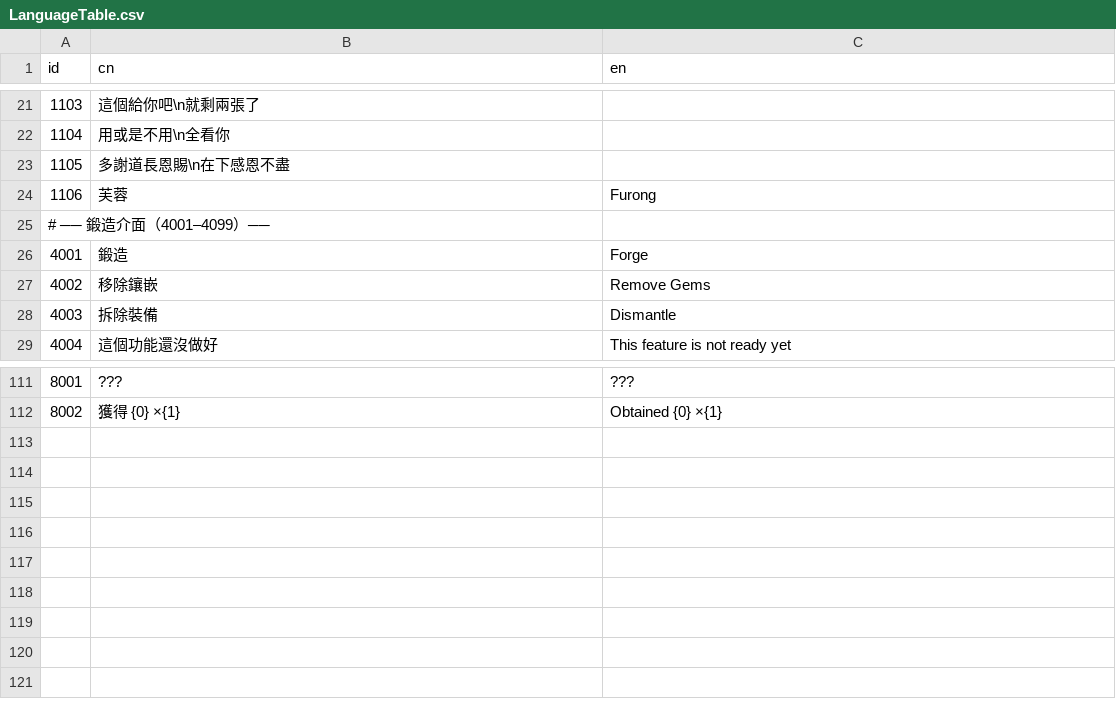
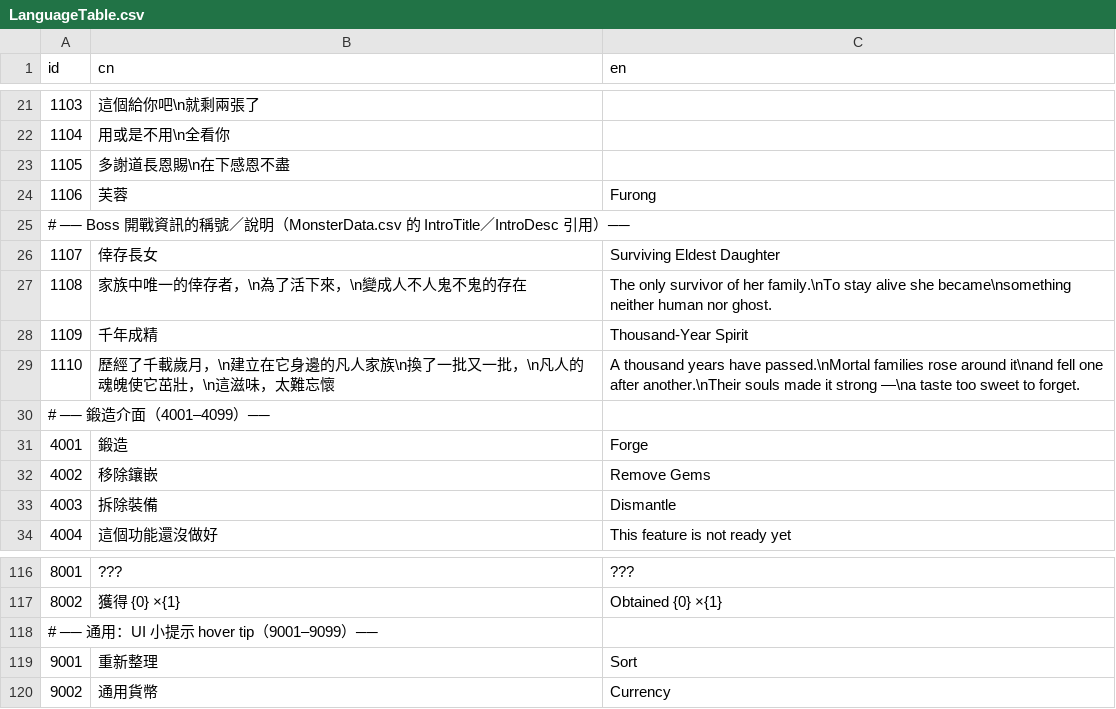
Before and after one commit to sorrowslee/DipanProj, a CSV file: DipanProj_Main/Assets/Data/LanguageTable.csv, drawn as a sheet; only a part is shown, gaps mark what is left out.

```diff
--- a/DipanProj_Main/Assets/Data/LanguageTable.csv
+++ b/DipanProj_Main/Assets/Data/LanguageTable.csv
@@ -24,2 +24,7 @@ id,cn,en,,,,,,,,,,,,,,,,,,,,,,,,,,,,,,,,,,,,,,,,,,,,,,,
 1106,芙蓉,Furong
+# ── Boss 開戰資訊的稱號／說明（MonsterData.csv 的 IntroTitle／IntroDesc 引用）──
+1107,倖存長女,Surviving Eldest Daughter
+1108,家族中唯一的倖存者，\n為了活下來，\n變成人不人鬼不鬼的存在,The only survivor of her family.\nTo stay alive she became\nsomething neither human nor ghost.
+1109,千年成精,Thousand-Year Spirit
+1110,歷經了千載歲月，\n建立在它身邊的凡人家族\n換了一批又一批，\n凡人的魂魄使它茁壯，\n這滋味，太難忘懷,A thousand years have passed.\nMortal families rose around it\nand fell one after another.\nTheir souls made it strong —\na taste too sweet to forget.
 # ── 鍛造介面（4001–4099）──,,,,,,,,,,,,,,,,,,,,,,,,,,,,,,,,,,,,,,,,,,,,,,,,,
@@ -112 +117,4 @@ id,cn,en,,,,,,,,,,,,,,,,,,,,,,,,,,,,,,,,,,,,,,,,,,,,,,,
 8002,獲得 {0} ×{1},Obtained {0} ×{1}
+# ── 通用：UI 小提示 hover tip（9001–9099）──
+9001,重新整理,Sort
+9002,通用貨幣,Currency
```
Also changed, not shown: DipanProj_Main/Assets/Data/MonsterData.csv, 40 other files.
